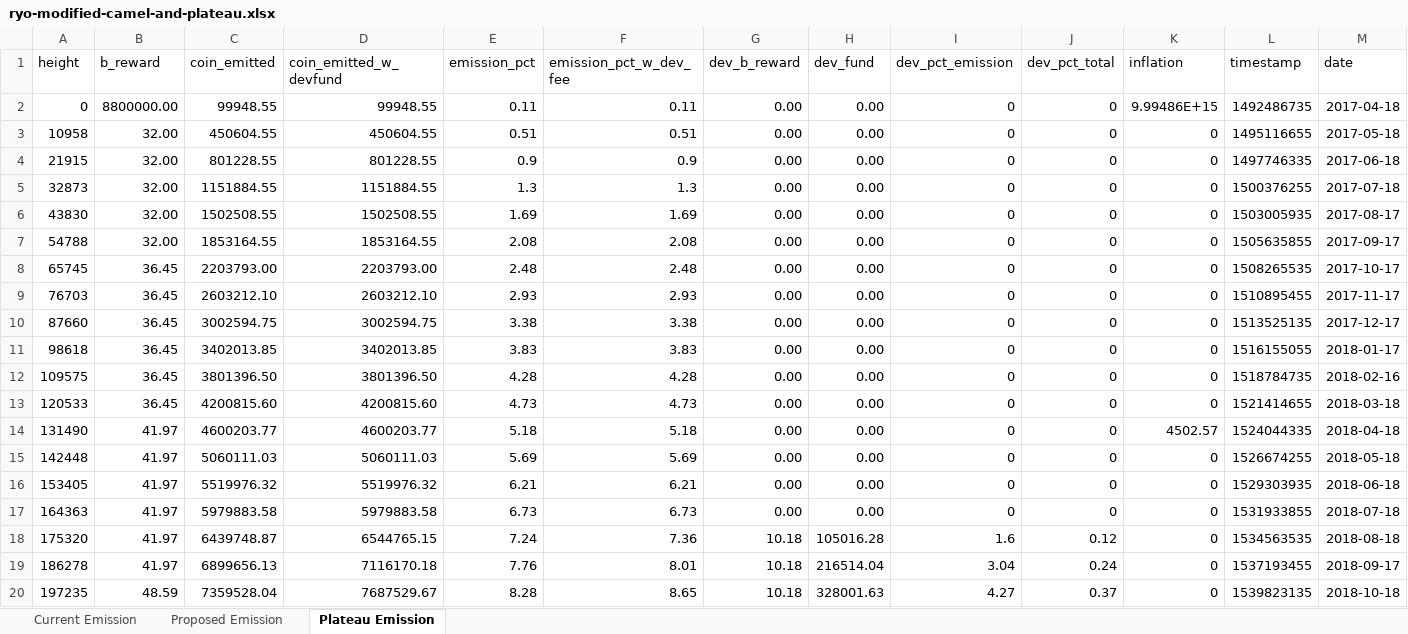
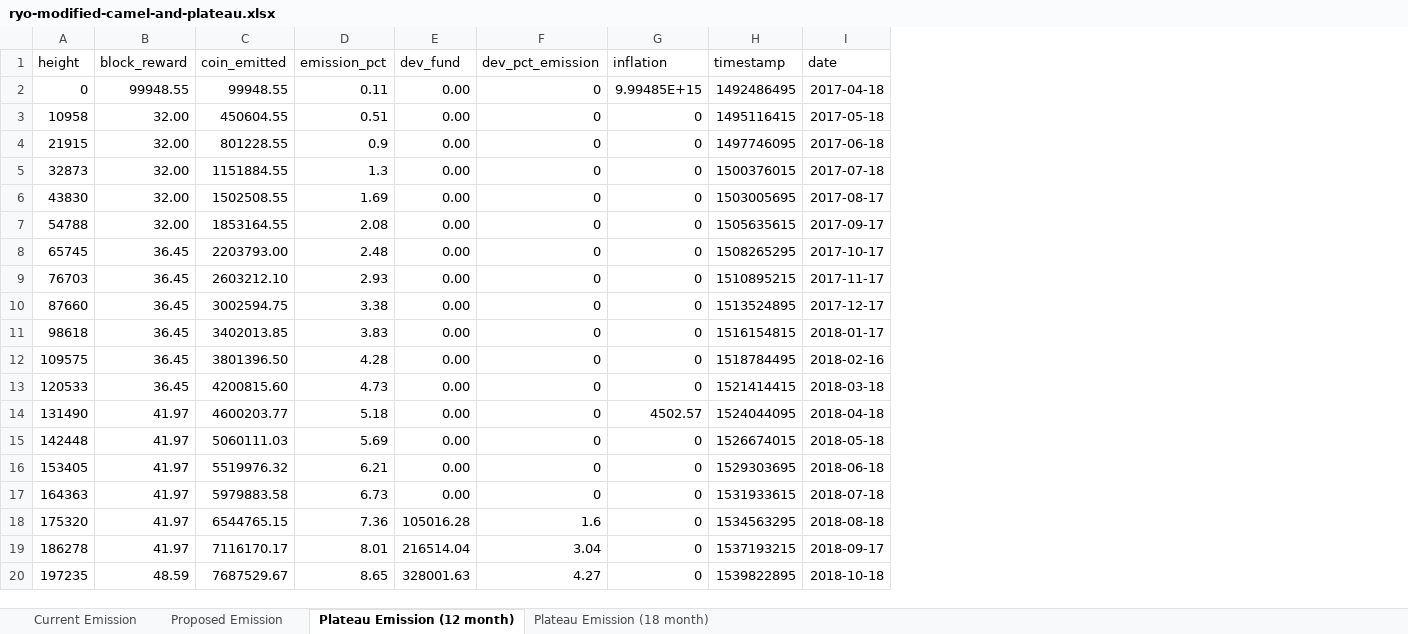
Before and after one commit to ryo-currency/ryo-writeups, an Excel workbook: emission-change-assets/ryo-modified-camel-and-plateau.xlsx, sheet Plateau Emission (12 month), drawn as a sheet; only a part is shown; values as stored, in another font and other column widths than the file's, no borders; removed rows and columns are numbered as before the commit, all else as after; the diff covers the shown part only; the diff names each change by its address in the sheet, - before the commit and + after, or states it on an @@ line.

Commit message:
added 12 month plateau option

```diff
--- a/emission-change-assets/ryo-modified-camel-and-plateau.xlsx (sheet Plateau Emission (12 month))
+++ b/emission-change-assets/ryo-modified-camel-and-plateau.xlsx (sheet Plateau Emission (12 month))
-sheet tab: Plateau Emission
+sheet tab: Plateau Emission (12 month)
+sheet tab: Plateau Emission (18 month)
-column B (b_reward), rows 2-20: 8800000.00 | 32.00 | 32.00 | 32.00 | 32.00 | 32.00 | 36.45 | 36.45 | 36.45 | 36.45 | 36.45 | 36.45 | 41.97 | 41.97 | 41.97 | 41.97 | 41.97 | 41.97 | 48.59
+column B (block_reward), rows 2-20: 99948.55 | 32.00 | 32.00 | 32.00 | 32.00 | 32.00 | 36.45 | 36.45 | 36.45 | 36.45 | 36.45 | 36.45 | 41.97 | 41.97 | 41.97 | 41.97 | 41.97 | 41.97 | 48.59
-column D (coin_emitted_w_devfund), rows 2-20: 99948.55 | 450604.55 | 801228.55 | 1151884.55 | 1502508.55 | 1853164.55 | 2203793.00 | 2603212.10 | 3002594.75 | 3402013.85 | 3801396.50 | 4200815.60 | 4600203.77 | 5060111.03 | 5519976.32 | 5979883.58 | 6544765.15 | 7116170.18 | 7687529.67
-column F (emission_pct_w_dev_fee), rows 2-20: 0.11 | 0.51 | 0.9 | 1.3 | 1.69 | 2.08 | 2.48 | 2.93 | 3.38 | 3.83 | 4.28 | 4.73 | 5.18 | 5.69 | 6.21 | 6.73 | 7.36 | 8.01 | 8.65
-column G (dev_b_reward), rows 2-20: 0.00 | 0.00 | 0.00 | 0.00 | 0.00 | 0.00 | 0.00 | 0.00 | 0.00 | 0.00 | 0.00 | 0.00 | 0.00 | 0.00 | 0.00 | 0.00 | 10.18 | 10.18 | 10.18
-column J (dev_pct_total), rows 2-20: 0 | 0 | 0 | 0 | 0 | 0 | 0 | 0 | 0 | 0 | 0 | 0 | 0 | 0 | 0 | 0 | 0.12 | 0.24 | 0.37
-G2 (inflation): 9.99486E+15
+G2 (inflation): 9.99485E+15
-H2 (timestamp): 1492486735
+H2 (timestamp): 1492486495
-H3 (timestamp): 1495116655
+H3 (timestamp): 1495116415
-H4 (timestamp): 1497746335
+H4 (timestamp): 1497746095
-H5 (timestamp): 1500376255
+H5 (timestamp): 1500376015
-H6 (timestamp): 1503005935
+H6 (timestamp): 1503005695
-H7 (timestamp): 1505635855
+H7 (timestamp): 1505635615
-H8 (timestamp): 1508265535
+H8 (timestamp): 1508265295
-H9 (timestamp): 1510895455
+H9 (timestamp): 1510895215
-H10 (timestamp): 1513525135
+H10 (timestamp): 1513524895
-H11 (timestamp): 1516155055
+H11 (timestamp): 1516154815
-H12 (timestamp): 1518784735
+H12 (timestamp): 1518784495
-H13 (timestamp): 1521414655
+H13 (timestamp): 1521414415
-H14 (timestamp): 1524044335
+H14 (timestamp): 1524044095
-H15 (timestamp): 1526674255
+H15 (timestamp): 1526674015
-H16 (timestamp): 1529303935
+H16 (timestamp): 1529303695
-H17 (timestamp): 1531933855
+H17 (timestamp): 1531933615
-C18 (coin_emitted): 6439748.87
+C18 (coin_emitted): 6544765.15
-D18 (emission_pct): 7.24
+D18 (emission_pct): 7.36
-H18 (timestamp): 1534563535
+H18 (timestamp): 1534563295
-C19 (coin_emitted): 6899656.13
+C19 (coin_emitted): 7116170.17
-D19 (emission_pct): 7.76
+D19 (emission_pct): 8.01
-H19 (timestamp): 1537193455
+H19 (timestamp): 1537193215
-C20 (coin_emitted): 7359528.04
+C20 (coin_emitted): 7687529.67
-D20 (emission_pct): 8.28
+D20 (emission_pct): 8.65
-H20 (timestamp): 1539823135
+H20 (timestamp): 1539822895
```
Also changed, not shown: 27 added rows and 1044 edited cells elsewhere in this sheet, 10 other files.
